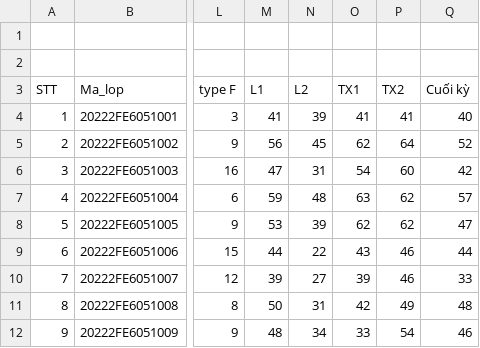
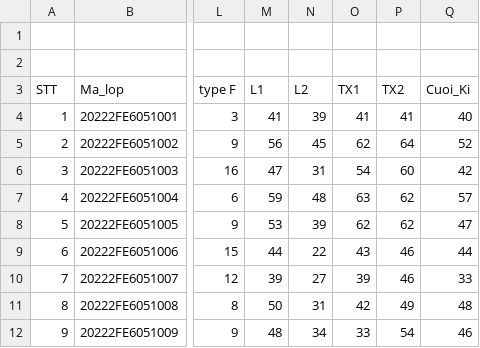
Before and after one commit to QuangTien3108/NHOM_13, a CSV file: diemPython.csv, drawn as a sheet; only a part is shown, gaps mark what is left out; the diff names each change by its address in the sheet, - before the commit and + after, or states it on an @@ line.

```diff
--- a/diemPython.csv
+++ b/diemPython.csv
-Q3: Cuối kỳ
+Q3: Cuoi_Ki
```
Also changed, not shown: 1 other file.
